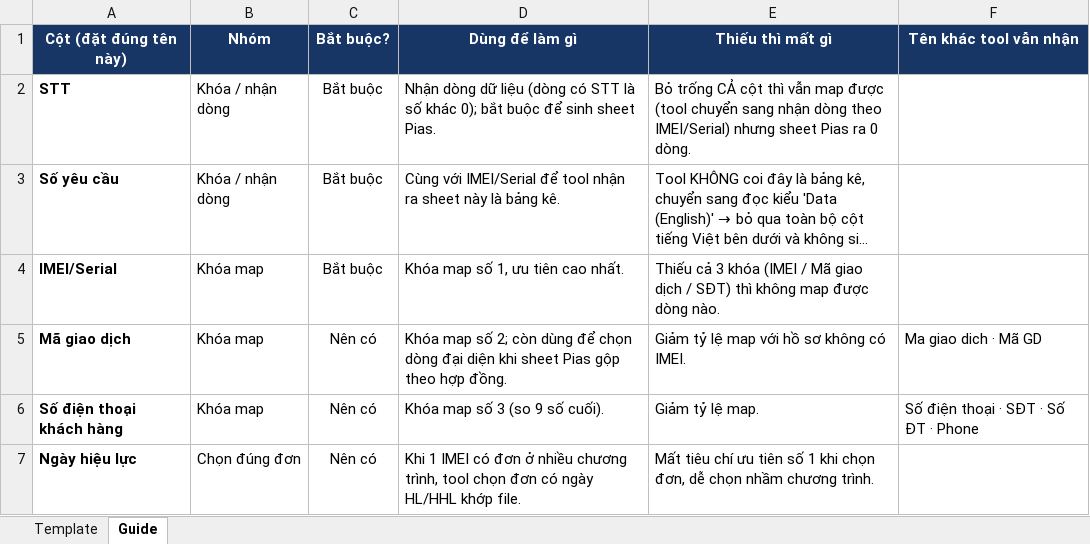
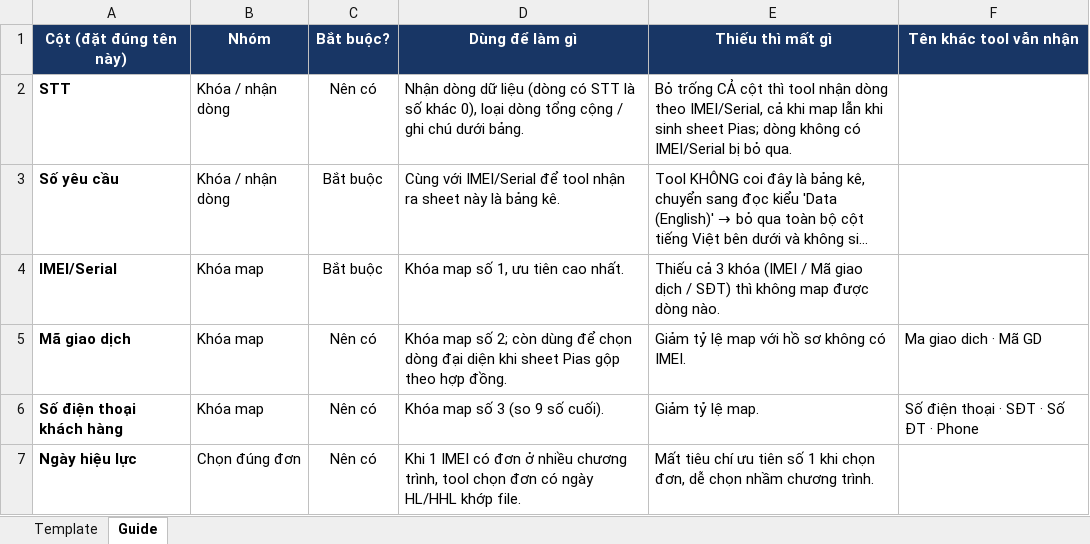
Before and after one commit to dovannam115/claim-tools, an Excel workbook: app/data/Claim_Input_Template.xlsx, sheet Guide, drawn as a sheet; only a part is shown; long unchanged cells end in …; values as stored, in another font and other column widths than the file's, no borders; the diff names each change by its address in the sheet, - before the commit and + after, or states it on an @@ line.

Commit message:
Update map_claim_ri.py

```diff
--- a/app/data/Claim_Input_Template.xlsx (sheet Guide)
+++ b/app/data/Claim_Input_Template.xlsx (sheet Guide)
-C2 (Bắt buộc?): Bắt buộc
+C2 (Bắt buộc?): Nên có
-D2 (Dùng để làm gì): …số khác 0); bắt buộc để sinh sheet Pias.
+D2 (Dùng để làm gì): …số khác 0), loại dòng tổng cộng / ghi chú dưới bảng.
-E2 (Thiếu thì mất gì): …cột thì vẫn map được (tool chuyển sang nhận dòng theo IMEI/Serial) nhưng sheet Pias ra 0 dòng.
+E2 (Thiếu thì mất gì): …cột thì tool nhận dòng theo IMEI/Serial, cả khi map lẫn khi sinh sheet Pias; dòng không có IMEI/Serial bị bỏ qua.
```
Also changed, not shown: 5 other files.
